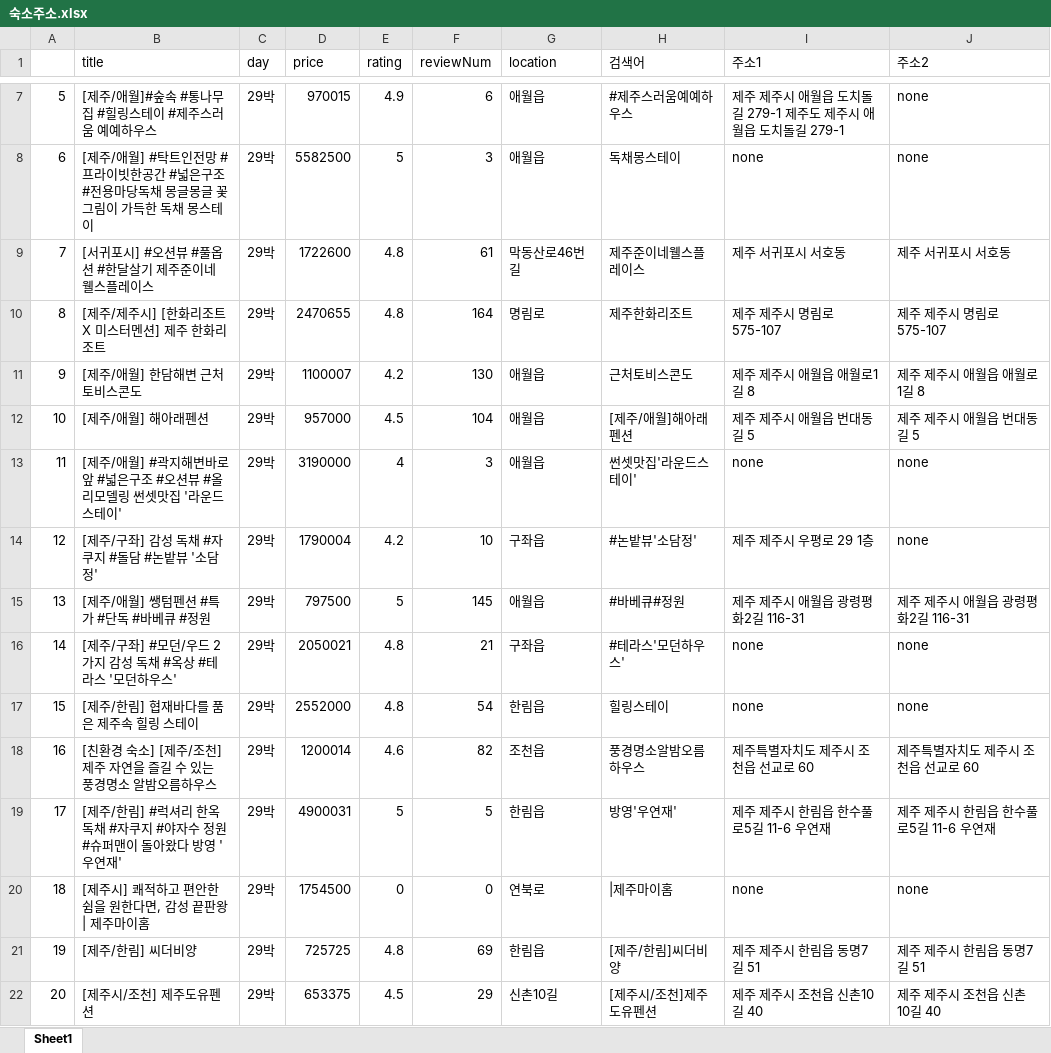
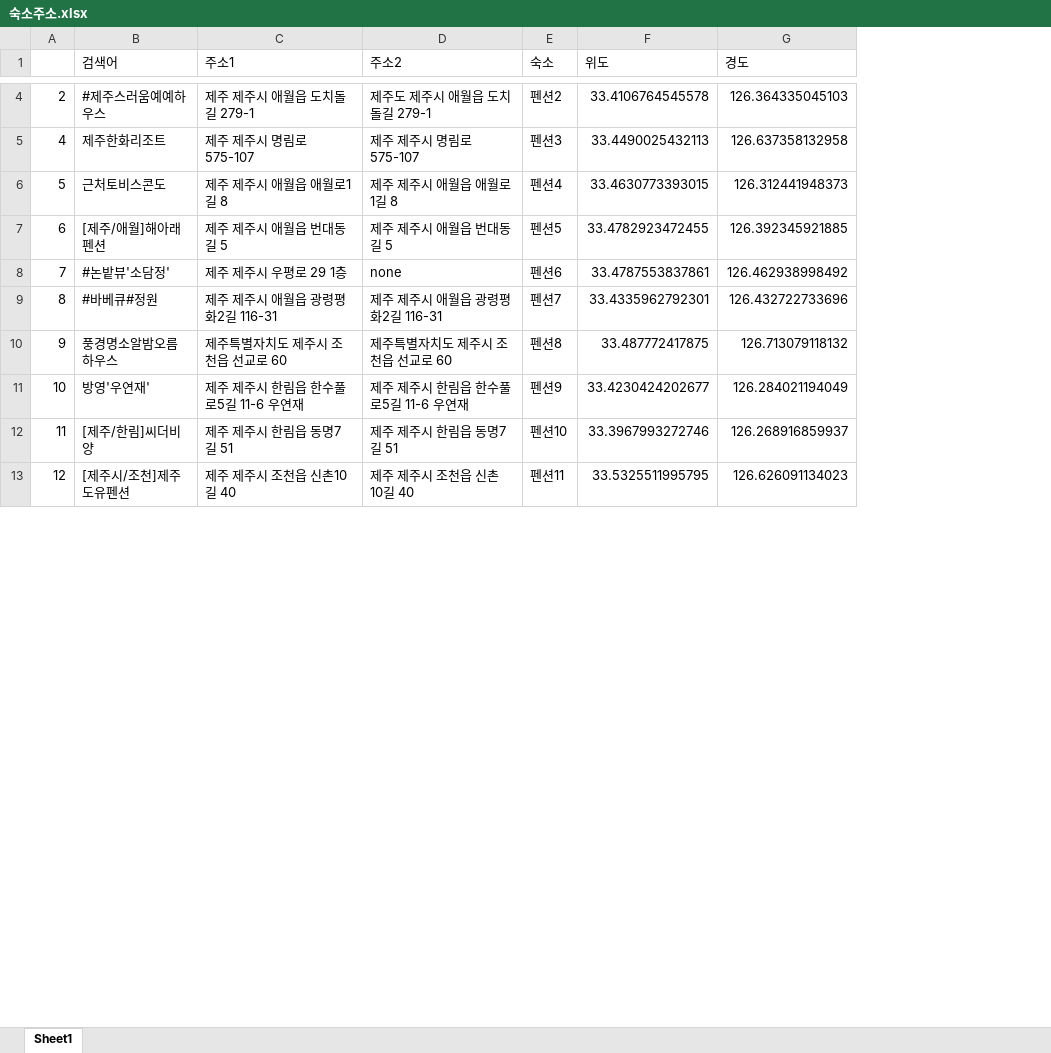
Before and after one commit to dothouse/practice, an Excel workbook: data/숙소주소.xlsx, sheet Sheet1, drawn as a sheet; only a part is shown, gaps mark what is left out; values as stored, in another font and other column widths than the file's, no cell formats; charts and pictures not drawn; removed rows and columns are numbered as before the commit, all else as after; the diff covers the shown part only; the diff names each change by its address in the sheet, - before the commit and + after, or states it on an @@ line.

```diff
--- a/data/숙소주소.xlsx (sheet Sheet1)
+++ b/data/숙소주소.xlsx (sheet Sheet1)
-column B (title), row 7: [제주/애월]#숲속 #통나무집 #힐링스테이 #제주스러움 예예하우스; rows 10-12: [제주/제주시] [한화리조트 X 미스터멘션] 제주 한화리조트 | [제주/애월] 한담해변 근처 토비스콘도 | [제주/애월] 해아래펜션; rows 14-15: [제주/구좌] 감성 독채 #자쿠지 #돌담 #논밭뷰 '소담정' | [제주/애월] 쌩텀펜션 #특가 #단독 #바베큐 #정원; rows 18-19: [친환경 숙소] [제주/조천] 제주 자연을 즐길 수 있는 풍경명소 알밤오름하우스 | [제주/한림] #럭셔리 한옥 독채 #자쿠지 #야자수 정원 #슈퍼맨이 돌아왔다 방영 '우연재'; rows 21-22: [제주/한림] 씨더비양 | [제주시/조천] 제주도유펜션
-column C (day), row 7: 29박; rows 10-12: all 29박; rows 14-15: 29박 | 29박; rows 18-19: 29박 | 29박; rows 21-22: 29박 | 29박
-column D (price), row 7: 970015; rows 10-12: 2470655 | 1100007 | 957000; rows 14-15: 1790004 | 797500; rows 18-19: 1200014 | 4900031; rows 21-22: 725725 | 653375
-column E (rating), row 7: 4.9; rows 10-12: 4.8 | 4.2 | 4.5; rows 14-15: 4.2 | 5; rows 18-19: 4.6 | 5; rows 21-22: 4.8 | 4.5
-column F (reviewNum), row 7: 6; rows 10-12: 164 | 130 | 104; rows 14-15: 10 | 145; rows 18-19: 82 | 5; rows 21-22: 69 | 29
-column G (location), row 7: 애월읍; rows 10-12: 명림로 | 애월읍 | 애월읍; rows 14-15: 구좌읍 | 애월읍; rows 18-19: 조천읍 | 한림읍; rows 21-22: 한림읍 | 신촌10길
+column E (숙소), rows 4-13: 펜션2 | 펜션3 | 펜션4 | 펜션5 | 펜션6 | 펜션7 | 펜션8 | 펜션9 | 펜션10 | 펜션11
+column F (위도), rows 4-13: 33.4106764545578 | 33.4490025432113 | 33.4630773393015 | 33.4782923472455 | 33.4787553837861 | 33.4335962792301 | 33.487772417875 | 33.4230424202677 | 33.3967993272746 | 33.5325511995795
+column G (경도), rows 4-13: 126.364335045103 | 126.637358132958 | 126.312441948373 | 126.392345921885 | 126.462938998492 | 126.432722733696 | 126.713079118132 | 126.284021194049 | 126.268916859937 | 126.626091134023
@@ column A renumbered between rows 2 and 93 @@
-C4 (주소1): 제주 제주시 애월읍 도치돌길 279-1 제주도 제주시 애월읍 도치돌길 279-1
+C4 (주소1): 제주 제주시 애월읍 도치돌길 279-1
-D4 (주소2): none
+D4 (주소2): 제주도 제주시 애월읍 도치돌길 279-1
-row 8: 6 | [제주/애월] #탁트인전망 #프라이빗한공간 #넓은구조 #전용마당독채 몽글몽글 꽃그림이 가득한 독채 몽스테이 | 29박 | 5582500 | 5 | 3 | 애월읍 | 독채몽스테이 | none | none
-row 9: 7 | [서귀포시] #오션뷰 #풀옵션 #한달살기 제주준이네 웰스플레이스 | 29박 | 1722600 | 4.8 | 61 | 막동산로46번길 | 제주준이네웰스플레이스 | 제주 서귀포시 서호동 | 제주 서귀포시 서호동
-row 13: 11 | [제주/애월] #곽지해변바로앞 #넓은구조 #오션뷰 #올리모델링 썬셋맛집 '라운드스테이' | 29박 | 3190000 | 4 | 3 | 애월읍 | 썬셋맛집'라운드스테이' | none | none
-row 16: 14 | [제주/구좌] #모던/우드 2가지 감성 독채 #옥상 #테라스 '모던하우스' | 29박 | 2050021 | 4.8 | 21 | 구좌읍 | #테라스'모던하우스' | none | none
-row 17: 15 | [제주/한림] 협재바다를 품은 제주속 힐링 스테이 | 29박 | 2552000 | 4.8 | 54 | 한림읍 | 힐링스테이 | none | none
-row 20: 18 | [제주시] 쾌적하고 편안한 쉼을 원한다면, 감성 끝판왕 | 제주마이홈 | 29박 | 1754500 | 0 | 0 | 연북로 | |제주마이홈 | none | none
```
Also changed, not shown: 1 added row, 58 removed rows and 6 edited cells elsewhere in this sheet, cell formats, charts or pictures, 34 other files.
